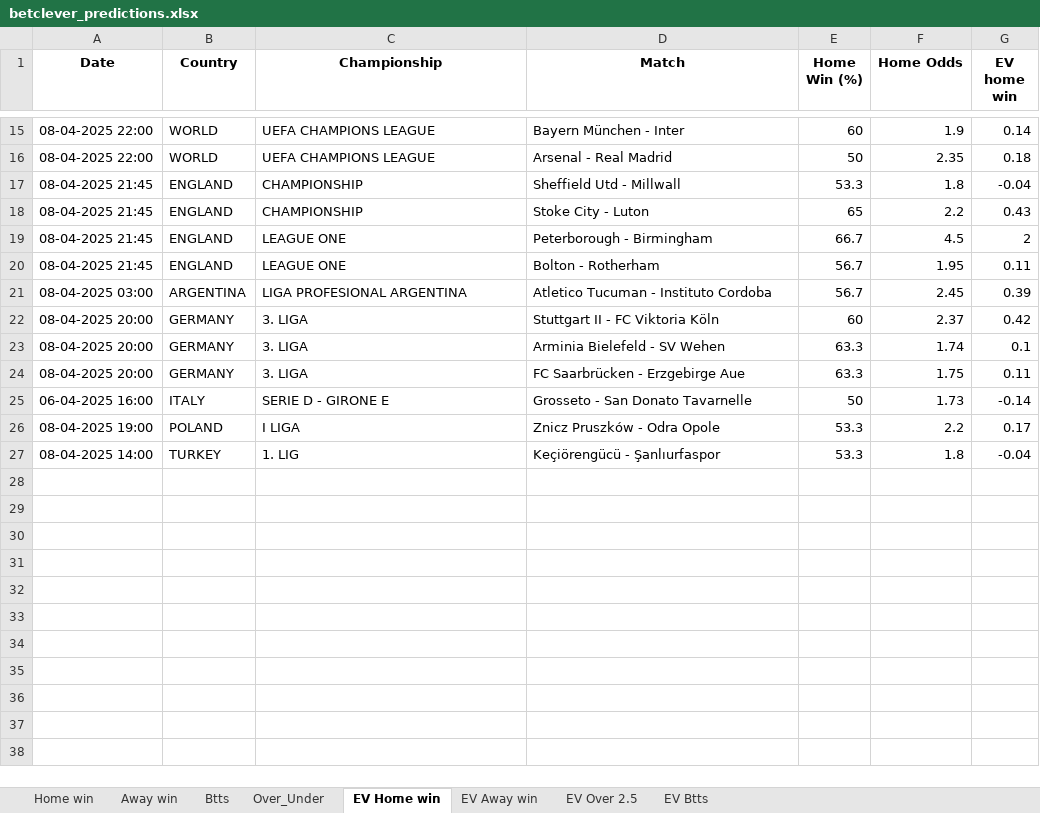
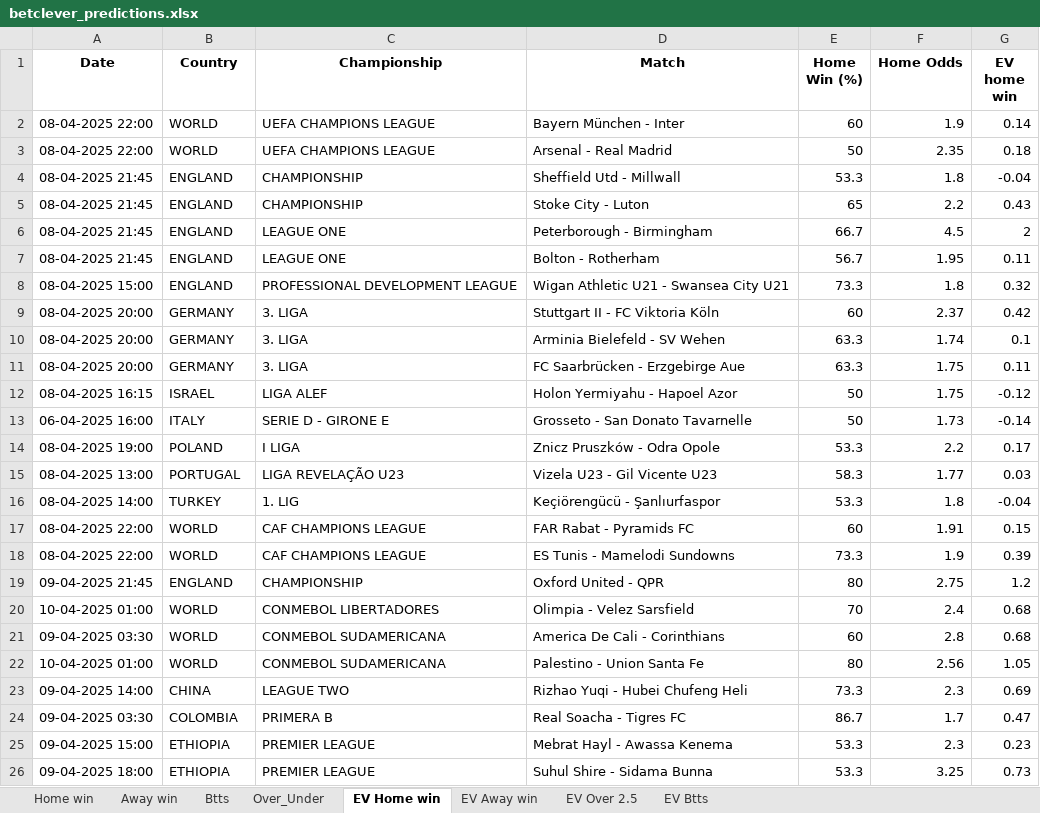
Before and after one commit to dcosta-da/soccer_predictions_scraper, an Excel workbook: scraper/data/betclever_predictions.xlsx, sheet EV Home win, drawn as a sheet; only a part is shown, gaps mark what is left out; values as stored, in another font and other column widths than the file's, no borders; removed rows and columns are numbered as before the commit, all else as after; the diff covers the shown part only; the diff names each change by its address in the sheet, - before the commit and + after, or states it on an @@ line.

```diff
--- a/scraper/data/betclever_predictions.xlsx (sheet EV Home win)
+++ b/scraper/data/betclever_predictions.xlsx (sheet EV Home win)
-row 21: 08-04-2025 03:00 | ARGENTINA | LIGA PROFESIONAL ARGENTINA | Atletico Tucuman - Instituto Cordoba | 56.7 | 2.45 | 0.39
+row 8: 08-04-2025 15:00 | ENGLAND | PROFESSIONAL DEVELOPMENT LEAGUE | Wigan Athletic U21 - Swansea City U21 | 73.3 | 1.8 | 0.32
+row 12: 08-04-2025 16:15 | ISRAEL | LIGA ALEF | Holon Yermiyahu - Hapoel Azor | 50 | 1.75 | -0.12
+row 15: 08-04-2025 13:00 | PORTUGAL | LIGA REVELAÇÃO U23 | Vizela U23 - Gil Vicente U23 | 58.3 | 1.77 | 0.03
+row 17: 08-04-2025 22:00 | WORLD | CAF CHAMPIONS LEAGUE | FAR Rabat - Pyramids FC | 60 | 1.91 | 0.15
+row 18: 08-04-2025 22:00 | WORLD | CAF CHAMPIONS LEAGUE | ES Tunis - Mamelodi Sundowns | 73.3 | 1.9 | 0.39
+row 19: 09-04-2025 21:45 | ENGLAND | CHAMPIONSHIP | Oxford United - QPR | 80 | 2.75 | 1.2
+row 20: 10-04-2025 01:00 | WORLD | CONMEBOL LIBERTADORES | Olimpia - Velez Sarsfield | 70 | 2.4 | 0.68
+row 21: 09-04-2025 03:30 | WORLD | CONMEBOL SUDAMERICANA | America De Cali - Corinthians | 60 | 2.8 | 0.68
+row 22: 10-04-2025 01:00 | WORLD | CONMEBOL SUDAMERICANA | Palestino - Union Santa Fe | 80 | 2.56 | 1.05
+row 23: 09-04-2025 14:00 | CHINA | LEAGUE TWO | Rizhao Yuqi - Hubei Chufeng Heli | 73.3 | 2.3 | 0.69
+row 24: 09-04-2025 03:30 | COLOMBIA | PRIMERA B | Real Soacha - Tigres FC | 86.7 | 1.7 | 0.47
+row 25: 09-04-2025 15:00 | ETHIOPIA | PREMIER LEAGUE | Mebrat Hayl - Awassa Kenema | 53.3 | 2.3 | 0.23
+row 26: 09-04-2025 18:00 | ETHIOPIA | PREMIER LEAGUE | Suhul Shire - Sidama Bunna | 53.3 | 3.25 | 0.73
```
Also changed, not shown: 9 added rows and 13 removed rows elsewhere in this sheet, sheet EV Btts, sheet EV Away win, sheet Btts, sheet Home win, sheet EV Over 2.5, sheet Over_Under.
